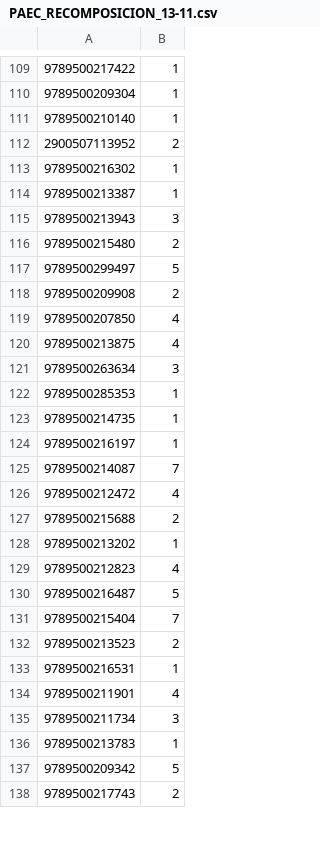
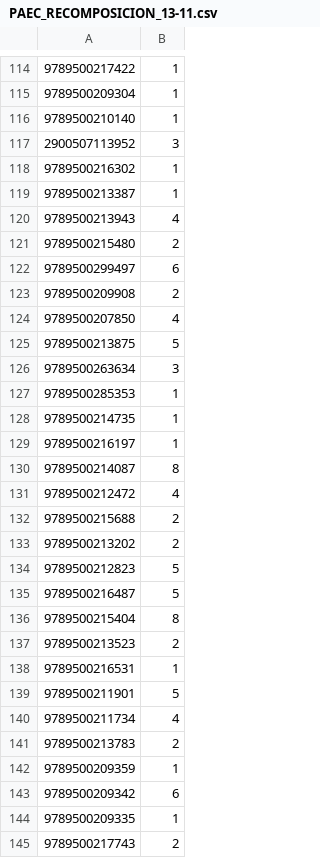
Before and after one commit to ParallaxFx-343/text-to-sql-ventas, a CSV file: ateneo/historial/2026-11/recomposicion_13-11/PAEC_RECOMPOSICION_13-11.csv, drawn as a sheet; only a part is shown, gaps mark what is left out; the diff covers the shown part only.

```diff
--- a/ateneo/historial/2026-11/recomposicion_13-11/PAEC_RECOMPOSICION_13-11.csv
+++ b/ateneo/historial/2026-11/recomposicion_13-11/PAEC_RECOMPOSICION_13-11.csv
@@ -111,11 +116,11 @@
 9789500210140;1
-2900507113952;2
+2900507113952;3
 9789500216302;1
 9789500213387;1
-9789500213943;3
+9789500213943;4
 9789500215480;2
-9789500299497;5
+9789500299497;6
 9789500209908;2
 9789500207850;4
-9789500213875;4
+9789500213875;5
 9789500263634;3
@@ -124,15 +129,17 @@
 9789500216197;1
-9789500214087;7
+9789500214087;8
 9789500212472;4
 9789500215688;2
-9789500213202;1
-9789500212823;4
+9789500213202;2
+9789500212823;5
 9789500216487;5
-9789500215404;7
+9789500215404;8
 9789500213523;2
 9789500216531;1
-9789500211901;4
-9789500211734;3
-9789500213783;1
-9789500209342;5
+9789500211901;5
+9789500211734;4
+9789500213783;2
+9789500209359;1
+9789500209342;6
+9789500209335;1
 9789500217743;2
```
Also changed, not shown: 17 added rows and 110 edited cells elsewhere in this file, ateneo/historial/2026-11/recomposicion_13-11/detalle_recomposicion.csv, 7 other files.
